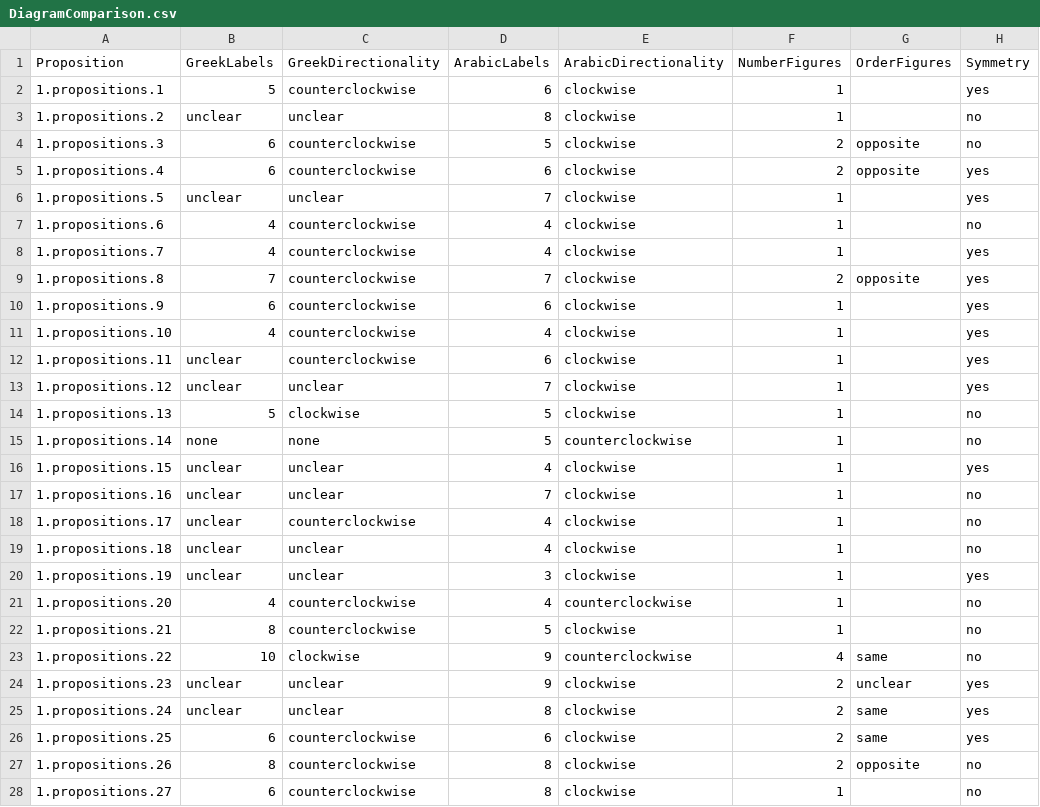
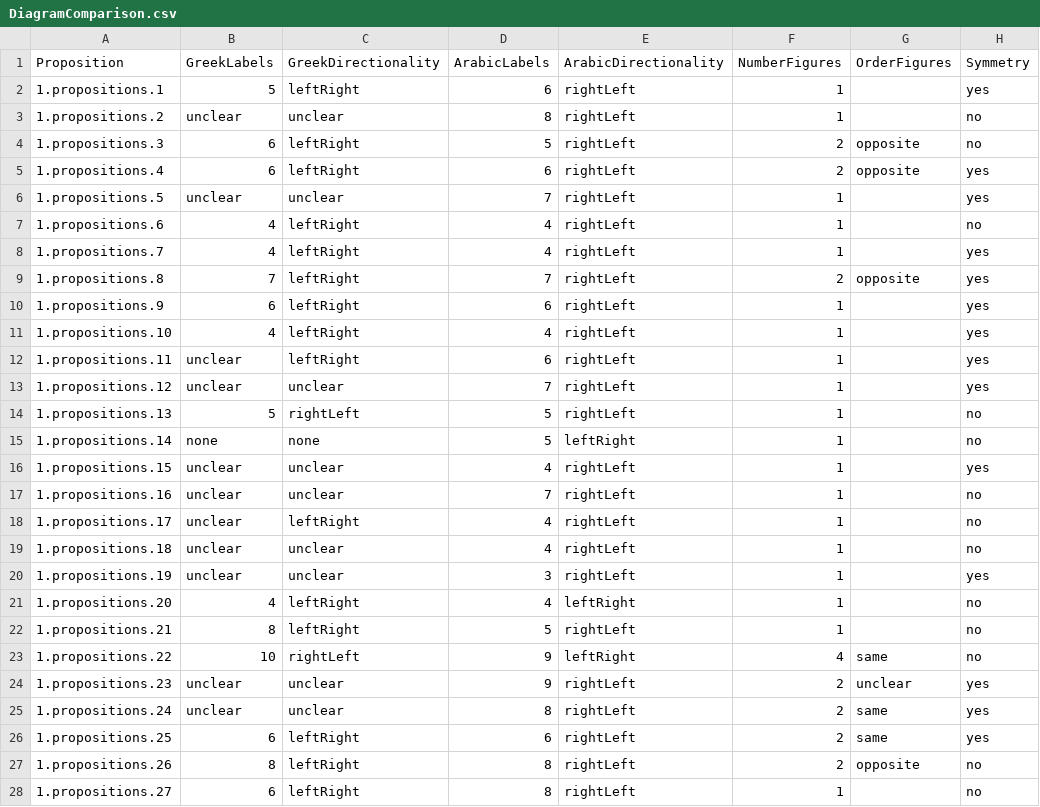
Before and after one commit to refinn15/DiagramEvolution, a CSV file: DiagramComparison.csv, drawn as a sheet; only a part is shown; the diff covers the shown part only.

Commit message:
Update DiagramComparison.csv

```diff
--- a/DiagramComparison.csv
+++ b/DiagramComparison.csv
@@ -1,28 +1,28 @@
 Proposition,GreekLabels,GreekDirectionality,ArabicLabels,ArabicDirectionality,NumberFigures,OrderFigures,Symmetry
-1.propositions.1,5,counterclockwise,6,clockwise,1,,yes
-1.propositions.2,unclear,unclear,8,clockwise,1,,no
-1.propositions.3,6,counterclockwise,5,clockwise,2,opposite,no
-1.propositions.4,6,counterclockwise,6,clockwise,2,opposite,yes
-1.propositions.5,unclear,unclear,7,clockwise,1,,yes
-1.propositions.6,4,counterclockwise,4,clockwise,1,,no
-1.propositions.7,4,counterclockwise,4,clockwise,1,,yes
-1.propositions.8,7,counterclockwise,7,clockwise,2,opposite,yes
-1.propositions.9,6,counterclockwise,6,clockwise,1,,yes
-1.propositions.10,4,counterclockwise,4,clockwise,1,,yes
-1.propositions.11,unclear,counterclockwise,6,clockwise,1,,yes
-1.propositions.12,unclear,unclear,7,clockwise,1,,yes
-1.propositions.13,5,clockwise,5,clockwise,1,,no
-1.propositions.14,none,none,5,counterclockwise,1,,no
-1.propositions.15,unclear,unclear,4,clockwise,1,,yes
-1.propositions.16,unclear,unclear,7,clockwise,1,,no
-1.propositions.17,unclear,counterclockwise,4,clockwise,1,,no
-1.propositions.18,unclear,unclear,4,clockwise,1,,no
-1.propositions.19,unclear,unclear,3,clockwise,1,,yes
-1.propositions.20,4,counterclockwise,4,counterclockwise,1,,no
-1.propositions.21,8,counterclockwise,5,clockwise,1,,no
-1.propositions.22,10,clockwise,9,counterclockwise,4,same,no
-1.propositions.23,unclear,unclear,9,clockwise,2,unclear,yes
-1.propositions.24,unclear,unclear,8,clockwise,2,same,yes
-1.propositions.25,6,counterclockwise,6,clockwise,2,same,yes
-1.propositions.26,8,counterclockwise,8,clockwise,2,opposite,no
-1.propositions.27,6,counterclockwise,8,clockwise,1,,no
+1.propositions.1,5,leftRight,6,rightLeft,1,,yes
+1.propositions.2,unclear,unclear,8,rightLeft,1,,no
+1.propositions.3,6,leftRight,5,rightLeft,2,opposite,no
+1.propositions.4,6,leftRight,6,rightLeft,2,opposite,yes
+1.propositions.5,unclear,unclear,7,rightLeft,1,,yes
+1.propositions.6,4,leftRight,4,rightLeft,1,,no
+1.propositions.7,4,leftRight,4,rightLeft,1,,yes
+1.propositions.8,7,leftRight,7,rightLeft,2,opposite,yes
+1.propositions.9,6,leftRight,6,rightLeft,1,,yes
+1.propositions.10,4,leftRight,4,rightLeft,1,,yes
+1.propositions.11,unclear,leftRight,6,rightLeft,1,,yes
+1.propositions.12,unclear,unclear,7,rightLeft,1,,yes
+1.propositions.13,5,rightLeft,5,rightLeft,1,,no
+1.propositions.14,none,none,5,leftRight,1,,no
+1.propositions.15,unclear,unclear,4,rightLeft,1,,yes
+1.propositions.16,unclear,unclear,7,rightLeft,1,,no
+1.propositions.17,unclear,leftRight,4,rightLeft,1,,no
+1.propositions.18,unclear,unclear,4,rightLeft,1,,no
+1.propositions.19,unclear,unclear,3,rightLeft,1,,yes
+1.propositions.20,4,leftRight,4,leftRight,1,,no
+1.propositions.21,8,leftRight,5,rightLeft,1,,no
+1.propositions.22,10,rightLeft,9,leftRight,4,same,no
+1.propositions.23,unclear,unclear,9,rightLeft,2,unclear,yes
+1.propositions.24,unclear,unclear,8,rightLeft,2,same,yes
+1.propositions.25,6,leftRight,6,rightLeft,2,same,yes
+1.propositions.26,8,leftRight,8,rightLeft,2,opposite,no
+1.propositions.27,6,leftRight,8,rightLeft,1,,no
```
Also changed, not shown: 11 added rows and 34 edited cells elsewhere in this file.
